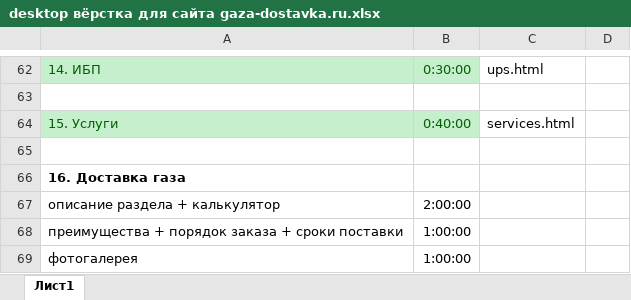
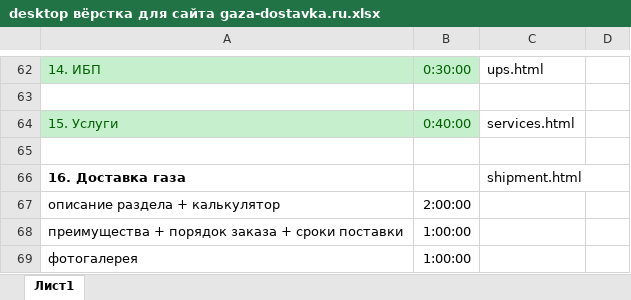
Before and after one commit to Sklif79/gaza-dostavka, an Excel workbook: desktop вёрстка для сайта gaza-dostavka.ru.xlsx, sheet Лист1, drawn as a sheet; only a part is shown, gaps mark what is left out; values as stored, in another font and other column widths than the file's, no borders; the diff names each change by its address in the sheet, - before the commit and + after, or states it on an @@ line.

```diff
--- a/desktop вёрстка для сайта gaza-dostavka.ru.xlsx (sheet Лист1)
+++ b/desktop вёрстка для сайта gaza-dostavka.ru.xlsx (sheet Лист1)
-C66: (empty)
+C66: shipment.html
```
Also changed, not shown: 11 other files.
